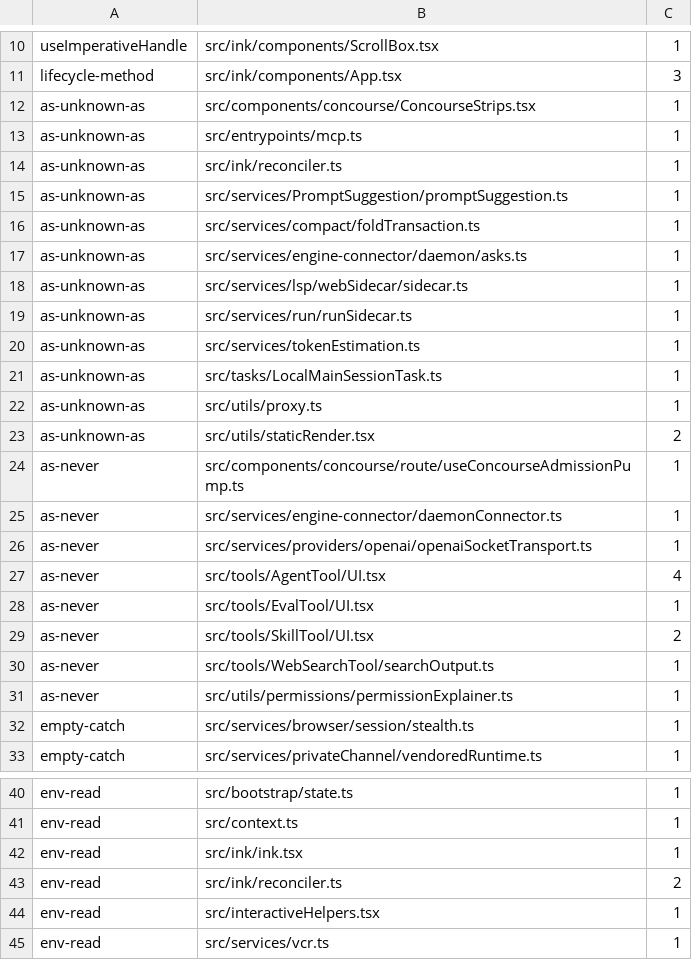
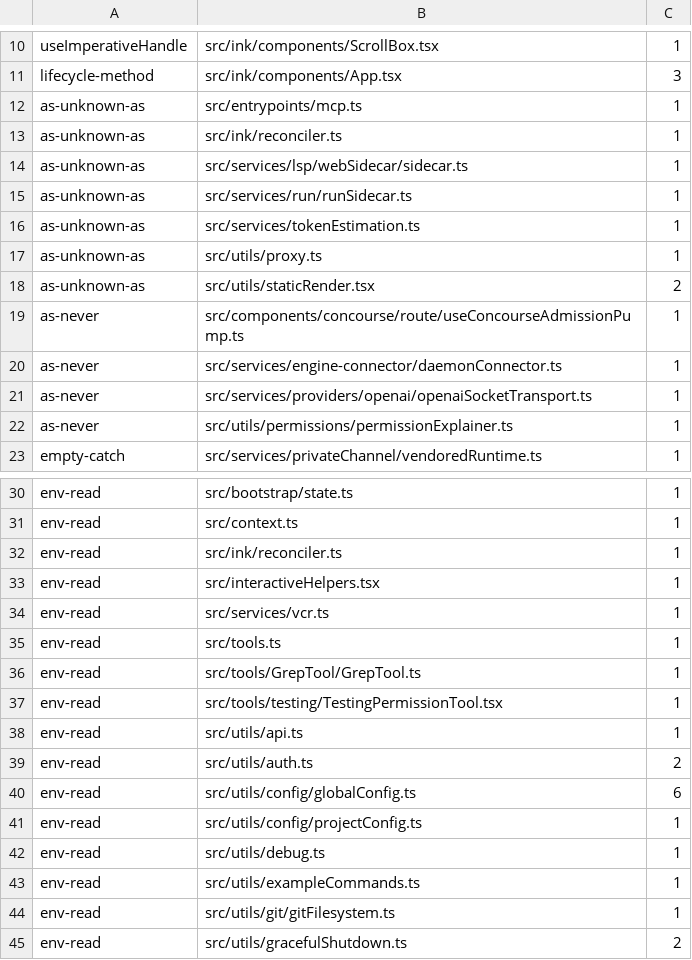
Before and after one commit to Whq02/MercuryCLI, a TSV file: scripts/gate/source-patterns.tsv, drawn as a sheet; only a part is shown, gaps mark what is left out; the shorter side is filled out with more unchanged rows.

```diff
--- a/scripts/gate/source-patterns.tsv
+++ b/scripts/gate/source-patterns.tsv
@@ -11,8 +11,4 @@ useImperativeHandle	src/ink/components/ScrollBox.tsx	1
 lifecycle-method	src/ink/components/App.tsx	3
-as-unknown-as	src/components/concourse/ConcourseStrips.tsx	1
 as-unknown-as	src/entrypoints/mcp.ts	1
 as-unknown-as	src/ink/reconciler.ts	1
-as-unknown-as	src/services/PromptSuggestion/promptSuggestion.ts	1
-as-unknown-as	src/services/compact/foldTransaction.ts	1
-as-unknown-as	src/services/engine-connector/daemon/asks.ts	1
 as-unknown-as	src/services/lsp/webSidecar/sidecar.ts	1
@@ -20,3 +16,2 @@ as-unknown-as	src/services/run/runSidecar.ts	1
 as-unknown-as	src/services/tokenEstimation.ts	1
-as-unknown-as	src/tasks/LocalMainSessionTask.ts	1
 as-unknown-as	src/utils/proxy.ts	1
@@ -26,8 +21,3 @@ as-never	src/services/engine-connector/daemonConnector.ts	1
 as-never	src/services/providers/openai/openaiSocketTransport.ts	1
-as-never	src/tools/AgentTool/UI.tsx	4
-as-never	src/tools/EvalTool/UI.tsx	1
-as-never	src/tools/SkillTool/UI.tsx	2
-as-never	src/tools/WebSearchTool/searchOutput.ts	1
 as-never	src/utils/permissions/permissionExplainer.ts	1
-empty-catch	src/services/browser/session/stealth.ts	1
 empty-catch	src/services/privateChannel/vendoredRuntime.ts	1
@@ -41,4 +31,3 @@ env-read	src/bootstrap/state.ts	1
 env-read	src/context.ts	1
-env-read	src/ink/ink.tsx	1
-env-read	src/ink/reconciler.ts	2
+env-read	src/ink/reconciler.ts	1
 env-read	src/interactiveHelpers.tsx	1
```
Also changed, not shown: scripts/gate/source-text-reads.tsv, scripts/gate/unit-size.tsv.
